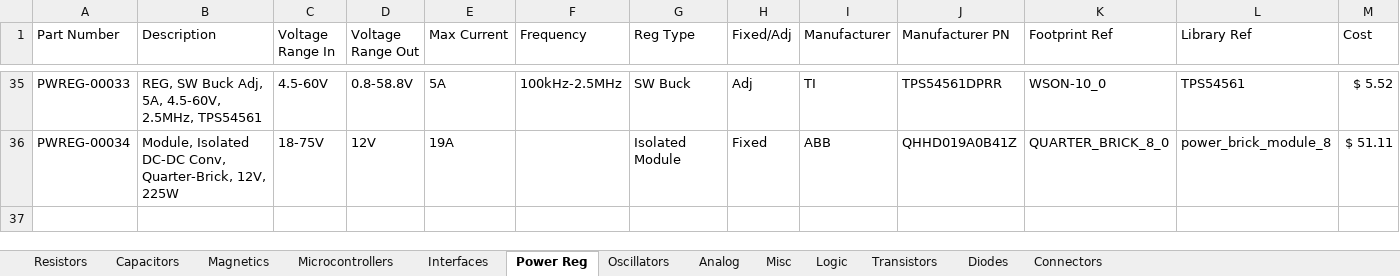
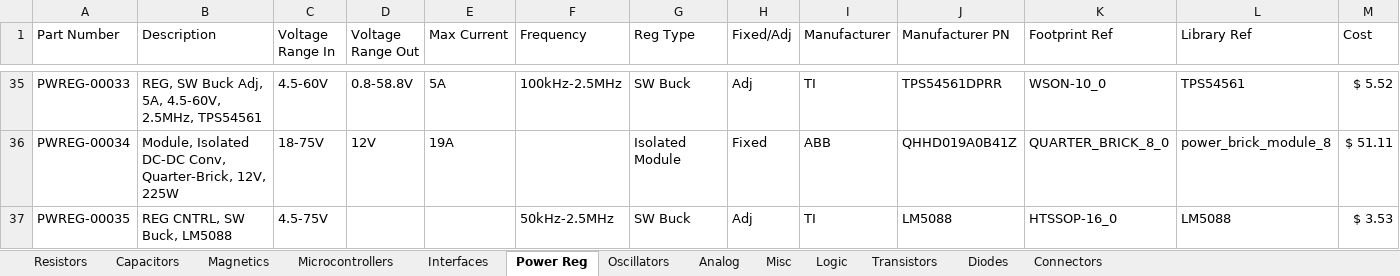
Before and after one commit to cwruRobotics/Altium_Central_Library, an Excel workbook: Library/Components/DB.xlsx, sheet Power Reg, drawn as a sheet; only a part is shown, gaps mark what is left out; values as stored, in another font and other column widths than the file's, no borders; rows hold the shown columns only; the diff names each change by its address in the sheet, - before the commit and + after, or states it on an @@ line.

Commit message:
Add LM5088 to DB.xlsx

```diff
--- a/Library/Components/DB.xlsx (sheet Power Reg)
+++ b/Library/Components/DB.xlsx (sheet Power Reg)
+row 37: PWREG-00035 | REG CNTRL, SW Buck, LM5088 | 4.5-75V |  |  | 50kHz-2.5MHz | SW Buck | Adj | TI | LM5088 | HTSSOP-16_0 | LM5088 | $ 3.53
```
Also changed, not shown: 2 other files.
